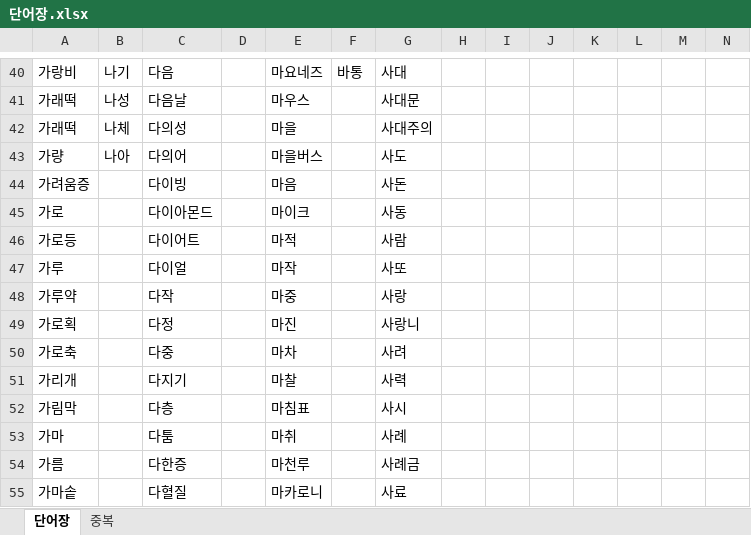
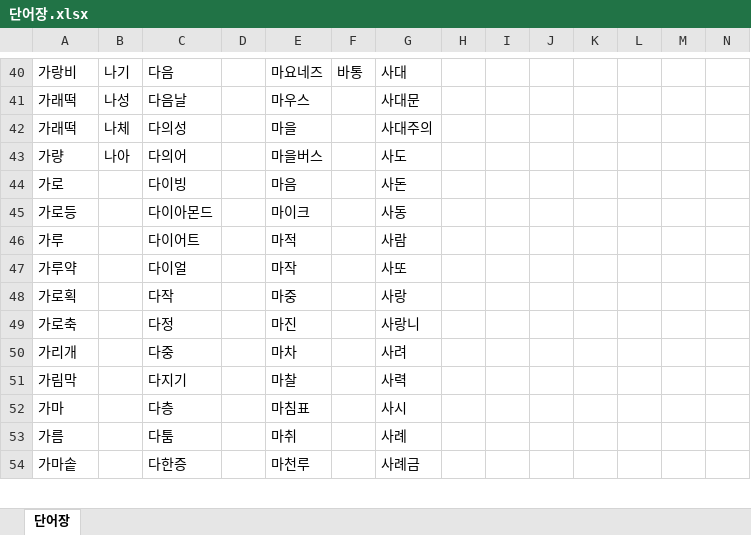
Before and after one commit to hexagon-bh/Algorithm-Workspace, an Excel workbook: PYTHON/SRC/끝말잇기/단어장.xlsx, sheet 단어장, drawn as a sheet; only a part is shown, gaps mark what is left out; values as stored, in another font and other column widths than the file's, no borders; removed rows and columns are numbered as before the commit, all else as after; the diff covers the shown part only; the diff names each change by its address in the sheet, - before the commit and + after, or states it on an @@ line.

```diff
--- a/PYTHON/SRC/끝말잇기/단어장.xlsx (sheet 단어장)
+++ b/PYTHON/SRC/끝말잇기/단어장.xlsx (sheet 단어장)
-sheet tab: 중복
-A44: 가려움증
+A44: 가로
-A45: 가로
+A45: 가로등
-row 46: 가로등 |  | 다이어트 |  | 마적 |  | 사람
-C46: 다이얼
+C46: 다이어트
-E46: 마작
+E46: 마적
-G46: 사또
+G46: 사람
-C47: 다작
+C47: 다이얼
-E47: 마중
+E47: 마작
-G47: 사랑
+G47: 사또
-C48: 다정
+C48: 다작
-E48: 마진
+E48: 마중
-G48: 사랑니
+G48: 사랑
-C49: 다중
+C49: 다정
-E49: 마차
+E49: 마진
-G49: 사려
+G49: 사랑니
-C50: 다지기
+C50: 다중
-E50: 마찰
+E50: 마차
-G50: 사력
+G50: 사려
-C51: 다층
+C51: 다지기
-E51: 마침표
+E51: 마찰
-G51: 사시
+G51: 사력
-C52: 다툼
+C52: 다층
-E52: 마취
+E52: 마침표
-G52: 사례
+G52: 사시
-C53: 다한증
+C53: 다툼
-E53: 마천루
+E53: 마취
-G53: 사례금
+G53: 사례
-C54: 다혈질
+C54: 다한증
-E54: 마카로니
+E54: 마천루
-G54: 사료
+G54: 사례금
```
Also changed, not shown: 43 edited cells elsewhere in this sheet, 2 other files.
